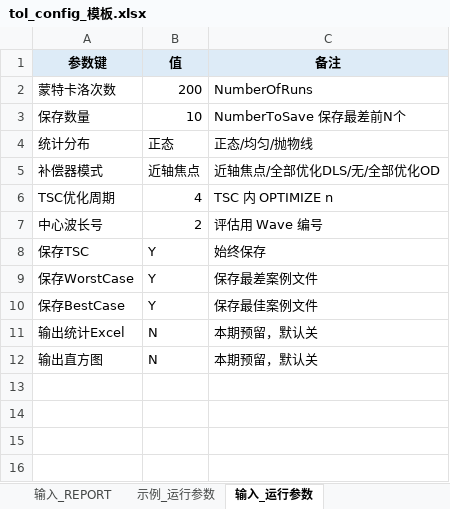
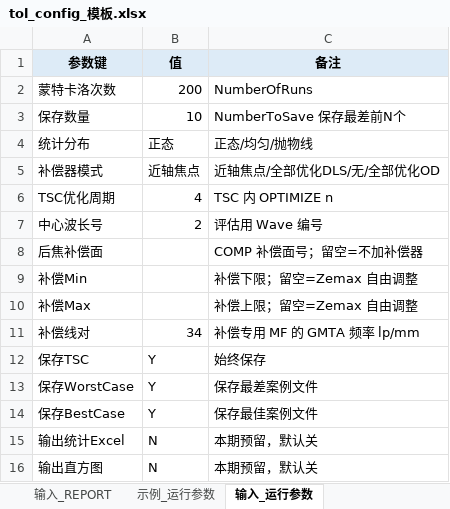
Before and after one commit to MuLiKun/zemax-skills, an Excel workbook: tolerance_analysis/tol_config_模板.xlsx, sheet 输入_运行参数, drawn as a sheet; values as stored, in another font and other column widths than the file's, no borders; the diff names each change by its address in the sheet, - before the commit and + after, or states it on an @@ line.

```diff
--- a/tolerance_analysis/tol_config_模板.xlsx (sheet 输入_运行参数)
+++ b/tolerance_analysis/tol_config_模板.xlsx (sheet 输入_运行参数)
+row 8: 后焦补偿面 |  | COMP 补偿面号；留空=不加补偿器
+row 9: 补偿Min |  | 补偿下限；留空=Zemax 自由调整
+row 10: 补偿Max |  | 补偿上限；留空=Zemax 自由调整
+row 11: 补偿线对 | 34 | 补偿专用 MF 的 GMTA 频率 lp/mm
```
Also changed, not shown: sheet 示例_运行参数, sheet 说明, tolerance_analysis/tol_config_05304.xlsx, 14 other files.
